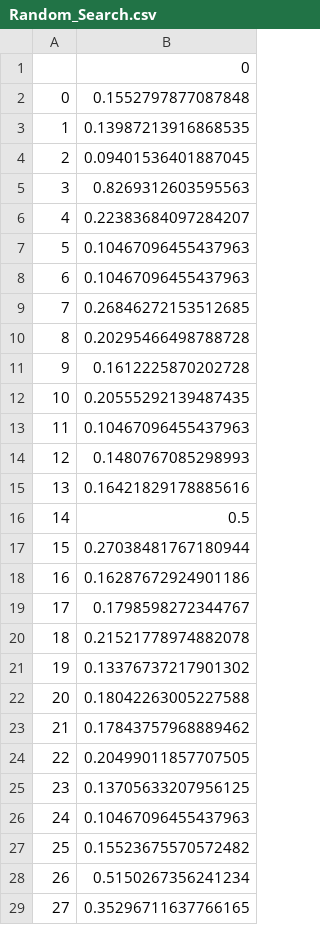
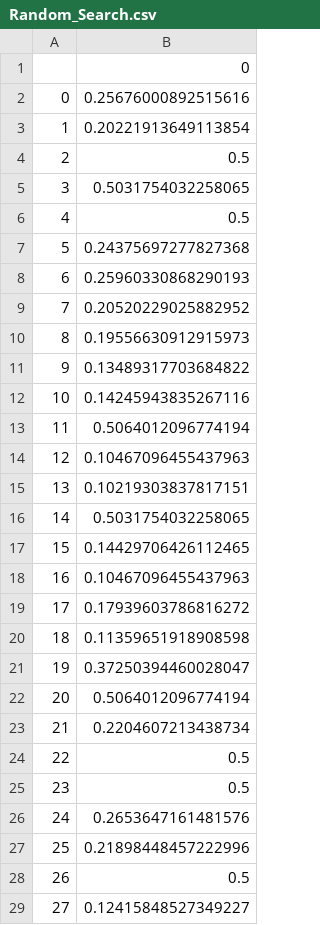
Before and after one commit to CreaperLost/BayesianOptimization, a CSV file: Multi_Fold_Group_Space_Results/GROUP/Metric/OpenML/Dataset14954/Seed1/Random_Search.csv, drawn as a sheet; only a part is shown; the diff covers the shown part only.

Commit message:
Just some random search stuff.

```diff
--- a/Multi_Fold_Group_Space_Results/GROUP/Metric/OpenML/Dataset14954/Seed1/Random_Search.csv
+++ b/Multi_Fold_Group_Space_Results/GROUP/Metric/OpenML/Dataset14954/Seed1/Random_Search.csv
@@ -1,29 +1,29 @@
 ,0
-0,0.1552797877087848
-1,0.13987213916868535
-2,0.09401536401887045
-3,0.8269312603595563
-4,0.22383684097284207
-5,0.10467096455437963
-6,0.10467096455437963
-7,0.26846272153512685
-8,0.20295466498788728
-9,0.1612225870202728
-10,0.20555292139487435
-11,0.10467096455437963
-12,0.1480767085298993
-13,0.16421829178885616
-14,0.5
-15,0.27038481767180944
-16,0.16287672924901186
-17,0.1798598272344767
-18,0.21521778974882078
-19,0.13376737217901302
-20,0.18042263005227588
-21,0.17843757968889462
-22,0.20499011857707505
-23,0.13705633207956125
-24,0.10467096455437963
-25,0.15523675570572482
-26,0.5150267356241234
-27,0.35296711637766165
+0,0.25676000892515616
+1,0.20221913649113854
+2,0.5
+3,0.5031754032258065
+4,0.5
+5,0.24375697277827368
+6,0.25960330868290193
+7,0.20520229025882952
+8,0.19556630912915973
+9,0.13489317703684822
+10,0.14245943835267116
+11,0.5064012096774194
+12,0.10467096455437963
+13,0.10219303837817151
+14,0.5031754032258065
+15,0.14429706426112465
+16,0.10467096455437963
+17,0.17939603786816272
+18,0.11359651918908598
+19,0.37250394460028047
+20,0.5064012096774194
+21,0.2204607213438734
+22,0.5
+23,0.5
+24,0.2653647161481576
+25,0.21898448457222996
+26,0.5
+27,0.12415848527349227
```
Also changed, not shown: 70 edited cells elsewhere in this file, Multi_Fold_Group_Space_Results/GROUP/Objective_Time/OpenML/Dataset14954/Seed1/Random_Search.csv, Multi_Fold_Group_Space_Results/GROUP/Total_Time/OpenML/Dataset14954/Seed1/Random_Search.csv.
